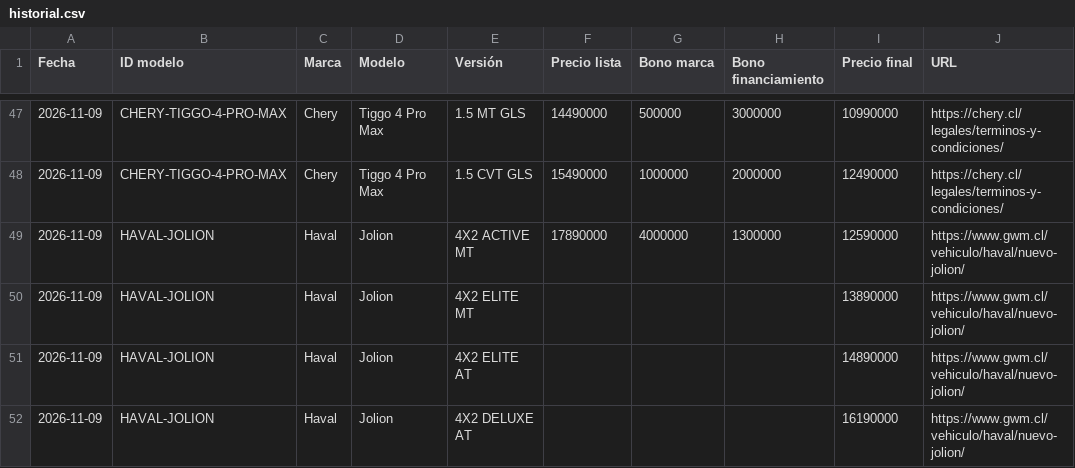
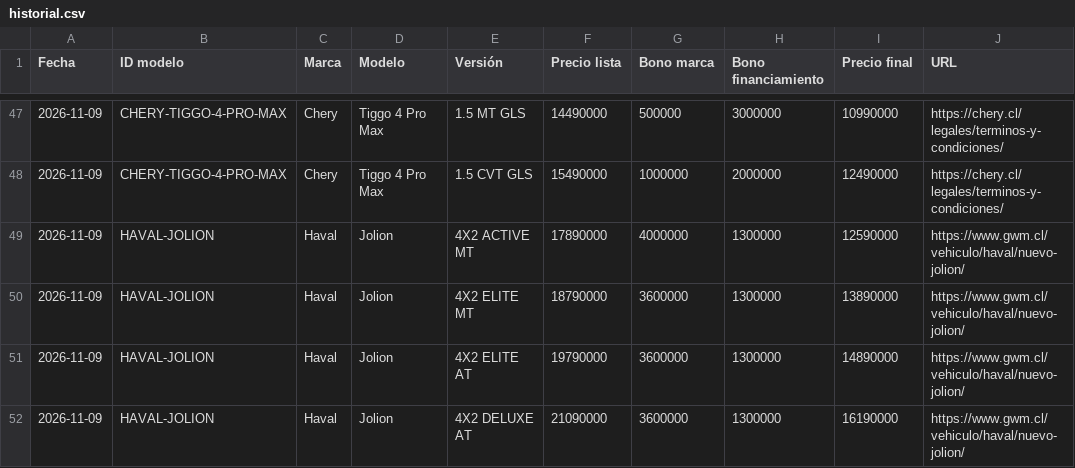
Before and after one commit to lucaskmcrf-source/precios-competencia, a CSV file: historial.csv, drawn as a sheet; only a part is shown, gaps mark what is left out.

```diff
--- a/historial.csv
+++ b/historial.csv
@@ -49,4 +49,4 @@ Fecha,ID modelo,Marca,Modelo,Versión,Precio lista,Bono marca,Bono financiamient
 2026-11-09,HAVAL-JOLION,Haval,Jolion,4X2 ACTIVE MT,17890000,4000000,1300000,12590000,https://www.gwm.cl/vehiculo/haval/nuevo-jolion/
-2026-11-09,HAVAL-JOLION,Haval,Jolion,4X2 ELITE MT,,,,13890000,https://www.gwm.cl/vehiculo/haval/nuevo-jolion/
-2026-11-09,HAVAL-JOLION,Haval,Jolion,4X2 ELITE AT,,,,14890000,https://www.gwm.cl/vehiculo/haval/nuevo-jolion/
-2026-11-09,HAVAL-JOLION,Haval,Jolion,4X2 DELUXE AT,,,,16190000,https://www.gwm.cl/vehiculo/haval/nuevo-jolion/
+2026-11-09,HAVAL-JOLION,Haval,Jolion,4X2 ELITE MT,18790000,3600000,1300000,13890000,https://www.gwm.cl/vehiculo/haval/nuevo-jolion/
+2026-11-09,HAVAL-JOLION,Haval,Jolion,4X2 ELITE AT,19790000,3600000,1300000,14890000,https://www.gwm.cl/vehiculo/haval/nuevo-jolion/
+2026-11-09,HAVAL-JOLION,Haval,Jolion,4X2 DELUXE AT,21090000,3600000,1300000,16190000,https://www.gwm.cl/vehiculo/haval/nuevo-jolion/
```
